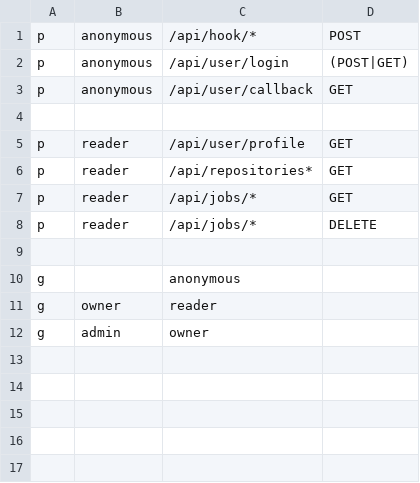
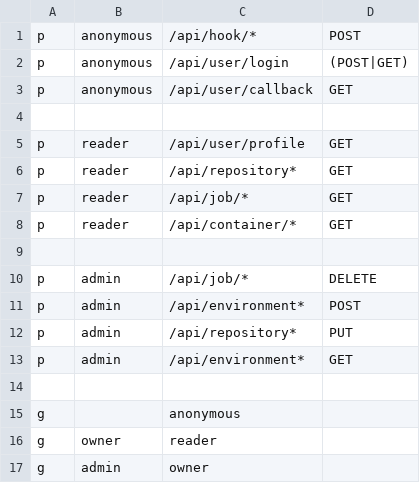
Before and after one commit to lewisgcm/go-brunel, a CSV file: routes.csv, drawn as a sheet.

```diff
--- a/routes.csv
+++ b/routes.csv
@@ -5,5 +5,10 @@ p, anonymous, /api/user/callback, GET
 p, reader, /api/user/profile, GET
-p, reader, /api/repositories*, GET
-p, reader, /api/jobs/*, GET
-p, reader, /api/jobs/*, DELETE
+p, reader, /api/repository*, GET
+p, reader, /api/job/*, GET
+p, reader, /api/container/*, GET
+
+p, admin, /api/job/*, DELETE
+p, admin, /api/environment*, POST
+p, admin, /api/repository*, PUT
+p, admin, /api/environment*, GET
 
```
Also changed, not shown: 22 other files.
